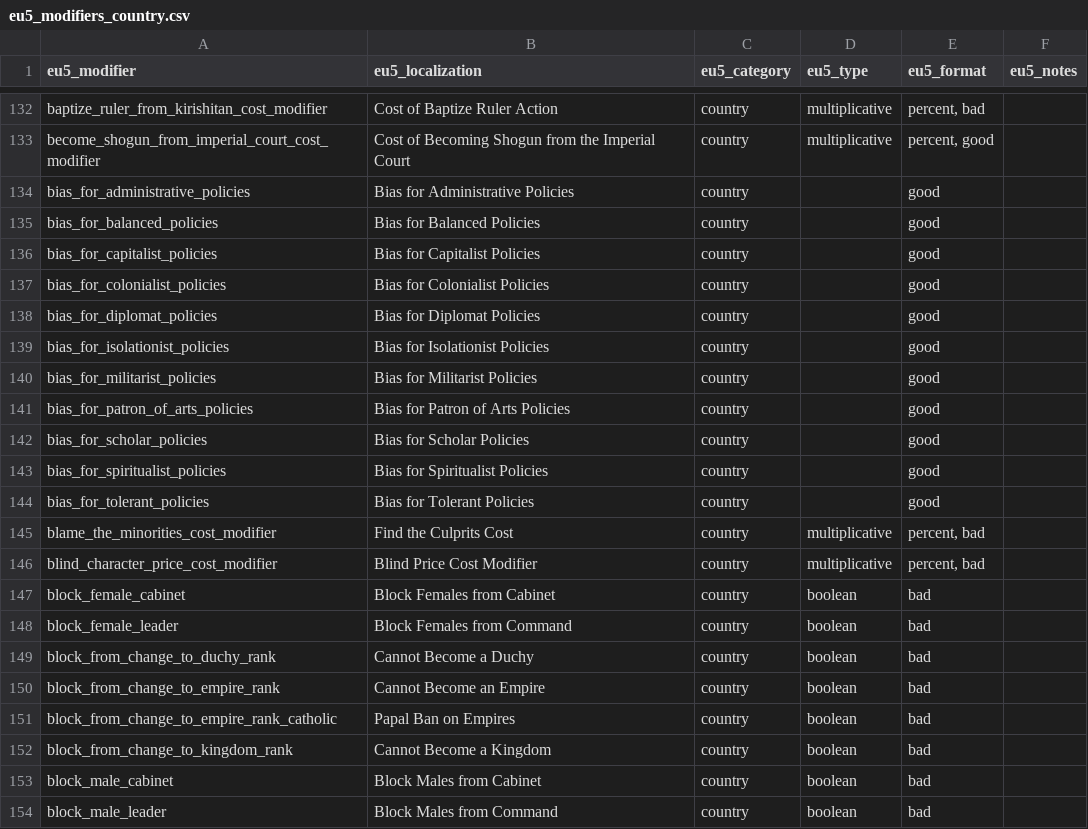
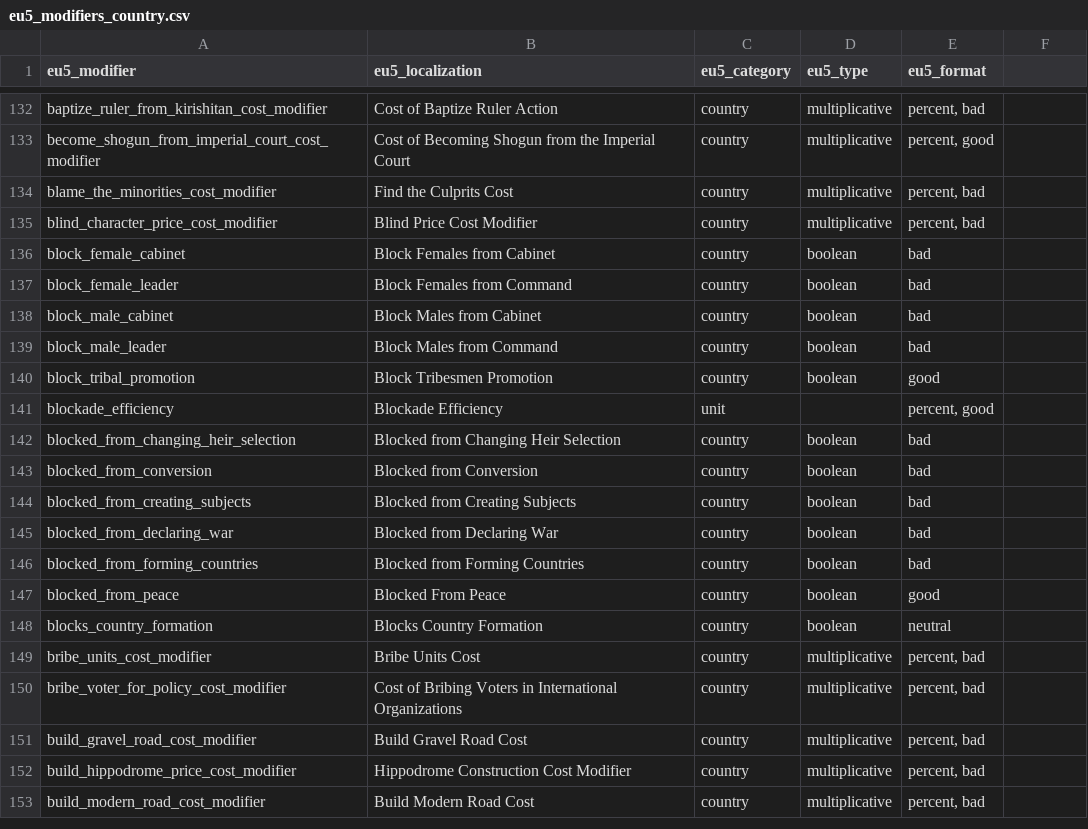
Before and after one commit to Ars-Belli/Ars-Belli-Mod, a CSV file: .tools/eu5/eu5_modifiers_country.csv, drawn as a sheet; only a part is shown, gaps mark what is left out; the shorter side is filled out with more unchanged rows; the diff names each change by its address in the sheet, - before the commit and + after, or states it on an @@ line.

Commit message:
modifiers updates

```diff
--- a/.tools/eu5/eu5_modifiers_country.csv
+++ b/.tools/eu5/eu5_modifiers_country.csv
-F1: eu5_notes
+F1: (empty)
-row 134: bias_for_administrative_policies | Bias for Administrative Policies | country |  | good
-row 135: bias_for_balanced_policies | Bias for Balanced Policies | country |  | good
-row 136: bias_for_capitalist_policies | Bias for Capitalist Policies | country |  | good
-row 137: bias_for_colonialist_policies | Bias for Colonialist Policies | country |  | good
-row 138: bias_for_diplomat_policies | Bias for Diplomat Policies | country |  | good
-row 139: bias_for_isolationist_policies | Bias for Isolationist Policies | country |  | good
-row 140: bias_for_militarist_policies | Bias for Militarist Policies | country |  | good
-row 141: bias_for_patron_of_arts_policies | Bias for Patron of Arts Policies | country |  | good
-row 142: bias_for_scholar_policies | Bias for Scholar Policies | country |  | good
-row 143: bias_for_spiritualist_policies | Bias for Spiritualist Policies | country |  | good
-row 144: bias_for_tolerant_policies | Bias for Tolerant Policies | country |  | good
-row 149: block_from_change_to_duchy_rank | Cannot Become a Duchy | country | boolean | bad
-row 150: block_from_change_to_empire_rank | Cannot Become an Empire | country | boolean | bad
-row 151: block_from_change_to_empire_rank_catholic | Papal Ban on Empires | country | boolean | bad
-row 152: block_from_change_to_kingdom_rank | Cannot Become a Kingdom | country | boolean | bad
```
Also changed, not shown: 5 other files.
